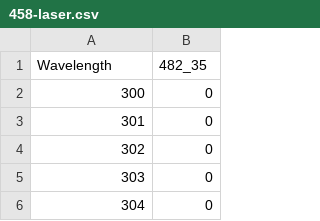
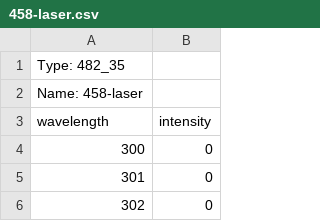
Before and after one commit to MicronOxford/SpekCheck, a CSV file: data/excitation/458-laser.csv, drawn as a sheet; only a part is shown; the shorter side is filled out with more unchanged rows; addresses are those after the commit; the diff names each change by its address in the sheet, - before the commit and + after, or states it on an @@ line.

```diff
--- a/data/excitation/458-laser.csv
+++ b/data/excitation/458-laser.csv
+row 1: Type: 482_35
+row 2: Name: 458-laser
@@ column A (wavelength) renumbered in row 3 @@
-B3: 482_35
+B3: intensity
```
Also changed, not shown: data/excitation/405-laser.csv, data/excitation/488-laser.csv, 20 other files.
